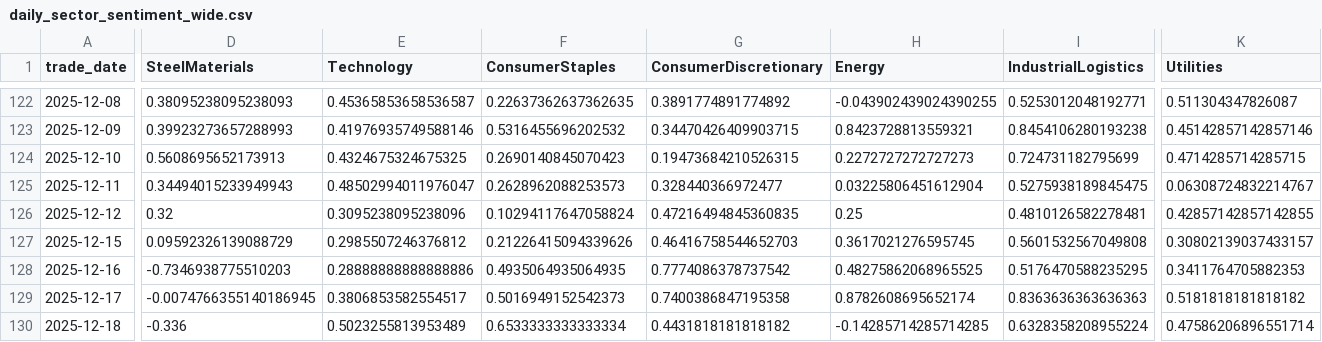
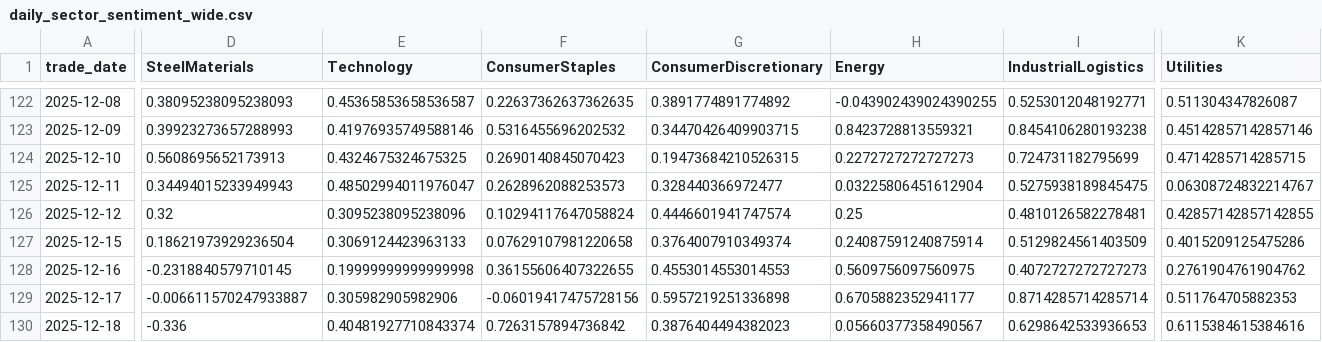
Before and after one commit to doanminhhieu14052005-sketch/News-driven-stock, a CSV file: data/processed/daily_sector_sentiment_wide.csv, drawn as a sheet; only a part is shown, gaps mark what is left out; the diff covers the shown part only; the diff names each change by its address in the sheet, - before the commit and + after, or states it on an @@ line.

```diff
--- a/data/processed/daily_sector_sentiment_wide.csv
+++ b/data/processed/daily_sector_sentiment_wide.csv
-G126 (ConsumerDiscretionary): 0.47216494845360835
+G126 (ConsumerDiscretionary): 0.4446601941747574
-D127 (SteelMaterials): 0.09592326139088729
+D127 (SteelMaterials): 0.18621973929236504
-E127 (Technology): 0.2985507246376812
+E127 (Technology): 0.3069124423963133
-F127 (ConsumerStaples): 0.21226415094339626
+F127 (ConsumerStaples): 0.07629107981220658
-G127 (ConsumerDiscretionary): 0.46416758544652703
+G127 (ConsumerDiscretionary): 0.3764007910349374
-H127 (Energy): 0.3617021276595745
+H127 (Energy): 0.24087591240875914
-I127 (IndustrialLogistics): 0.5601532567049808
+I127 (IndustrialLogistics): 0.5129824561403509
-K127 (Utilities): 0.30802139037433157
+K127 (Utilities): 0.4015209125475286
-D128 (SteelMaterials): -0.7346938775510203
+D128 (SteelMaterials): -0.2318840579710145
-E128 (Technology): 0.28888888888888886
+E128 (Technology): 0.19999999999999998
-F128 (ConsumerStaples): 0.4935064935064935
+F128 (ConsumerStaples): 0.36155606407322655
-G128 (ConsumerDiscretionary): 0.7774086378737542
+G128 (ConsumerDiscretionary): 0.4553014553014553
-H128 (Energy): 0.48275862068965525
+H128 (Energy): 0.5609756097560975
-I128 (IndustrialLogistics): 0.5176470588235295
+I128 (IndustrialLogistics): 0.4072727272727273
-K128 (Utilities): 0.3411764705882353
+K128 (Utilities): 0.2761904761904762
-D129 (SteelMaterials): -0.0074766355140186945
+D129 (SteelMaterials): -0.006611570247933887
-E129 (Technology): 0.3806853582554517
+E129 (Technology): 0.305982905982906
-F129 (ConsumerStaples): 0.5016949152542373
+F129 (ConsumerStaples): -0.06019417475728156
-G129 (ConsumerDiscretionary): 0.7400386847195358
+G129 (ConsumerDiscretionary): 0.5957219251336898
-H129 (Energy): 0.8782608695652174
+H129 (Energy): 0.6705882352941177
-I129 (IndustrialLogistics): 0.8363636363636363
+I129 (IndustrialLogistics): 0.8714285714285714
-K129 (Utilities): 0.5181818181818182
+K129 (Utilities): 0.511764705882353
-E130 (Technology): 0.5023255813953489
+E130 (Technology): 0.40481927710843374
-F130 (ConsumerStaples): 0.6533333333333334
+F130 (ConsumerStaples): 0.7263157894736842
-G130 (ConsumerDiscretionary): 0.4431818181818182
+G130 (ConsumerDiscretionary): 0.3876404494382023
-H130 (Energy): -0.14285714285714285
+H130 (Energy): 0.05660377358490567
-I130 (IndustrialLogistics): 0.6328358208955224
+I130 (IndustrialLogistics): 0.6298642533936653
-K130 (Utilities): 0.47586206896551714
+K130 (Utilities): 0.6115384615384616
```
Also changed, not shown: 17 edited cells elsewhere in this file, data/processed/granger_all_lags.csv, data/processed/granger_pvalue_matrix.csv, 13 other files.
